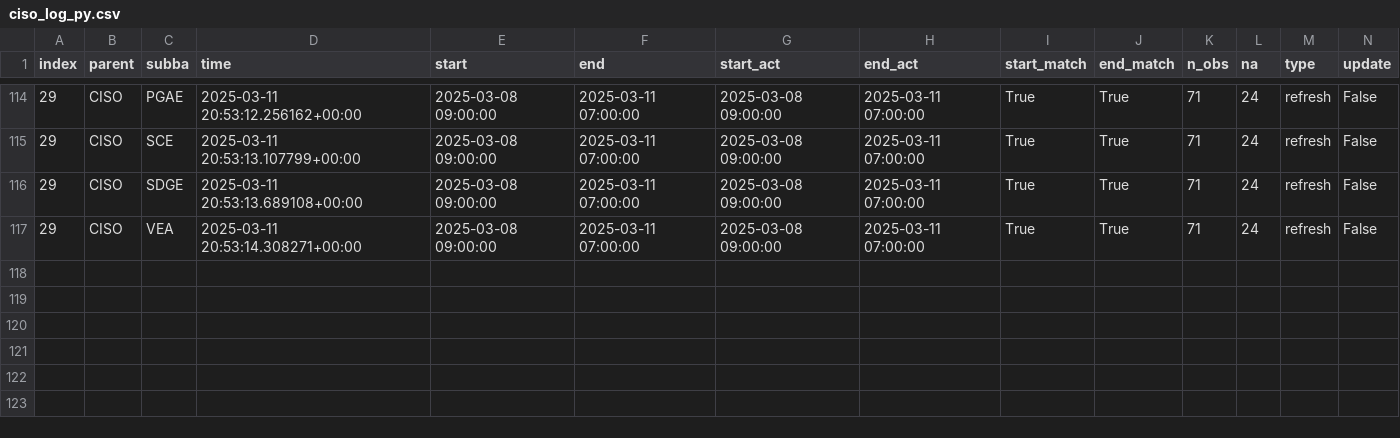
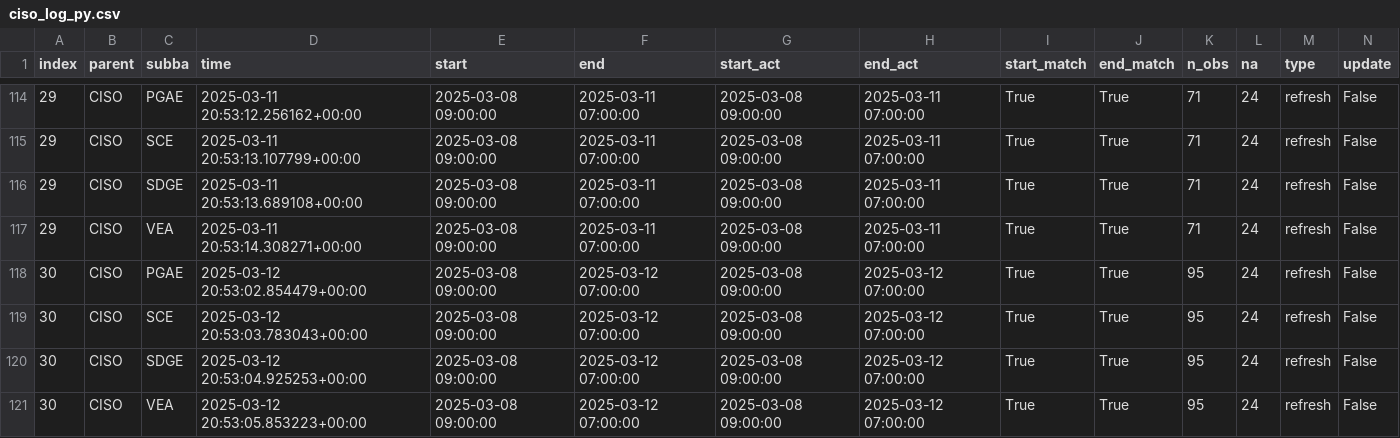
Before and after one commit to portolan75/data_pipeline_automation, a CSV file: metadata/ciso_log_py.csv, drawn as a sheet; only a part is shown, gaps mark what is left out; rows hold the shown columns only; the diff names each change by its address in the sheet, - before the commit and + after, or states it on an @@ line.

Commit message:
Auto update and refresh of data

```diff
--- a/metadata/ciso_log_py.csv
+++ b/metadata/ciso_log_py.csv
+row 118: 30 | CISO | PGAE | 2025-03-12 20:53:02.854479+00:00 | 2025-03-08 09:00:00 | 2025-03-12 07:00:00 | 2025-03-08 09:00:00 | 2025-03-12 07:00:00 | True | True | 95 | 24 | refresh | False
+row 119: 30 | CISO | SCE | 2025-03-12 20:53:03.783043+00:00 | 2025-03-08 09:00:00 | 2025-03-12 07:00:00 | 2025-03-08 09:00:00 | 2025-03-12 07:00:00 | True | True | 95 | 24 | refresh | False
+row 120: 30 | CISO | SDGE | 2025-03-12 20:53:04.925253+00:00 | 2025-03-08 09:00:00 | 2025-03-12 07:00:00 | 2025-03-08 09:00:00 | 2025-03-12 07:00:00 | True | True | 95 | 24 | refresh | False
+row 121: 30 | CISO | VEA | 2025-03-12 20:53:05.853223+00:00 | 2025-03-08 09:00:00 | 2025-03-12 07:00:00 | 2025-03-08 09:00:00 | 2025-03-12 07:00:00 | True | True | 95 | 24 | refresh | False
```
Also changed, not shown: 5 other files.
